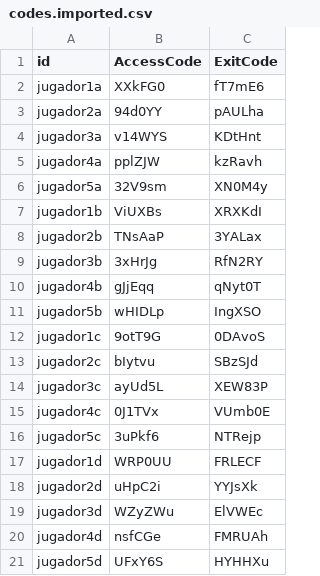
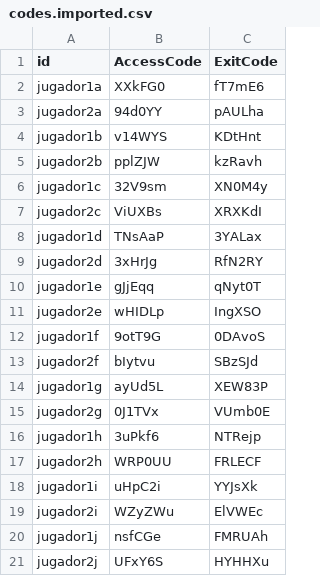
Before and after one commit to Slendercoder/ElFarol, a CSV file: auth/codes.imported.csv, drawn as a sheet; the diff names each change by its address in the sheet, - before the commit and + after, or states it on an @@ line.

```diff
--- a/auth/codes.imported.csv
+++ b/auth/codes.imported.csv
-A4 (id): jugador3a
+A4 (id): jugador1b
-A5 (id): jugador4a
+A5 (id): jugador2b
-A6 (id): jugador5a
+A6 (id): jugador1c
-A7 (id): jugador1b
+A7 (id): jugador2c
-A8 (id): jugador2b
+A8 (id): jugador1d
-A9 (id): jugador3b
+A9 (id): jugador2d
-A10 (id): jugador4b
+A10 (id): jugador1e
-A11 (id): jugador5b
+A11 (id): jugador2e
-A12 (id): jugador1c
+A12 (id): jugador1f
-A13 (id): jugador2c
+A13 (id): jugador2f
-A14 (id): jugador3c
+A14 (id): jugador1g
-A15 (id): jugador4c
+A15 (id): jugador2g
-A16 (id): jugador5c
+A16 (id): jugador1h
-A17 (id): jugador1d
+A17 (id): jugador2h
-A18 (id): jugador2d
+A18 (id): jugador1i
-A19 (id): jugador3d
+A19 (id): jugador2i
-A20 (id): jugador4d
+A20 (id): jugador1j
-A21 (id): jugador5d
+A21 (id): jugador2j
```
Also changed, not shown: 8 other files.
